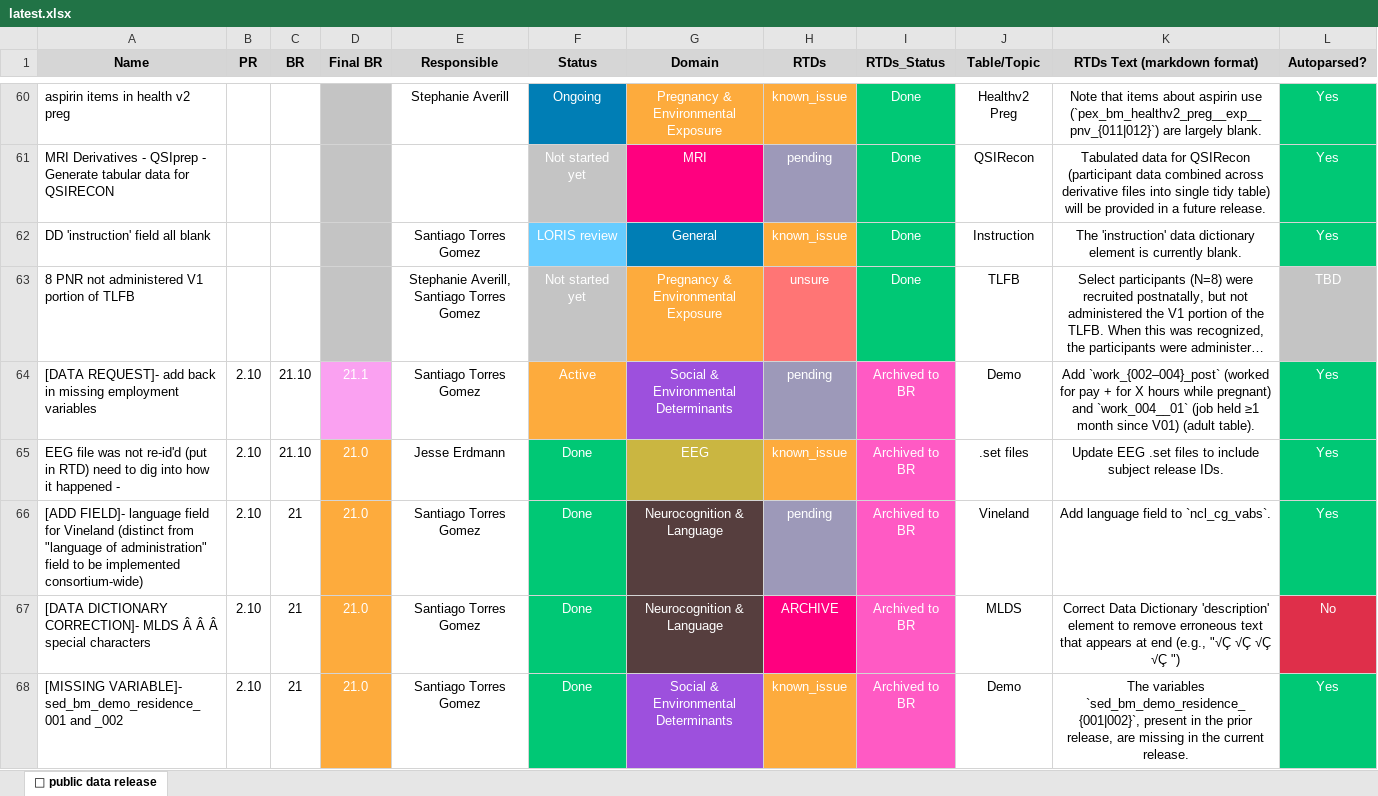
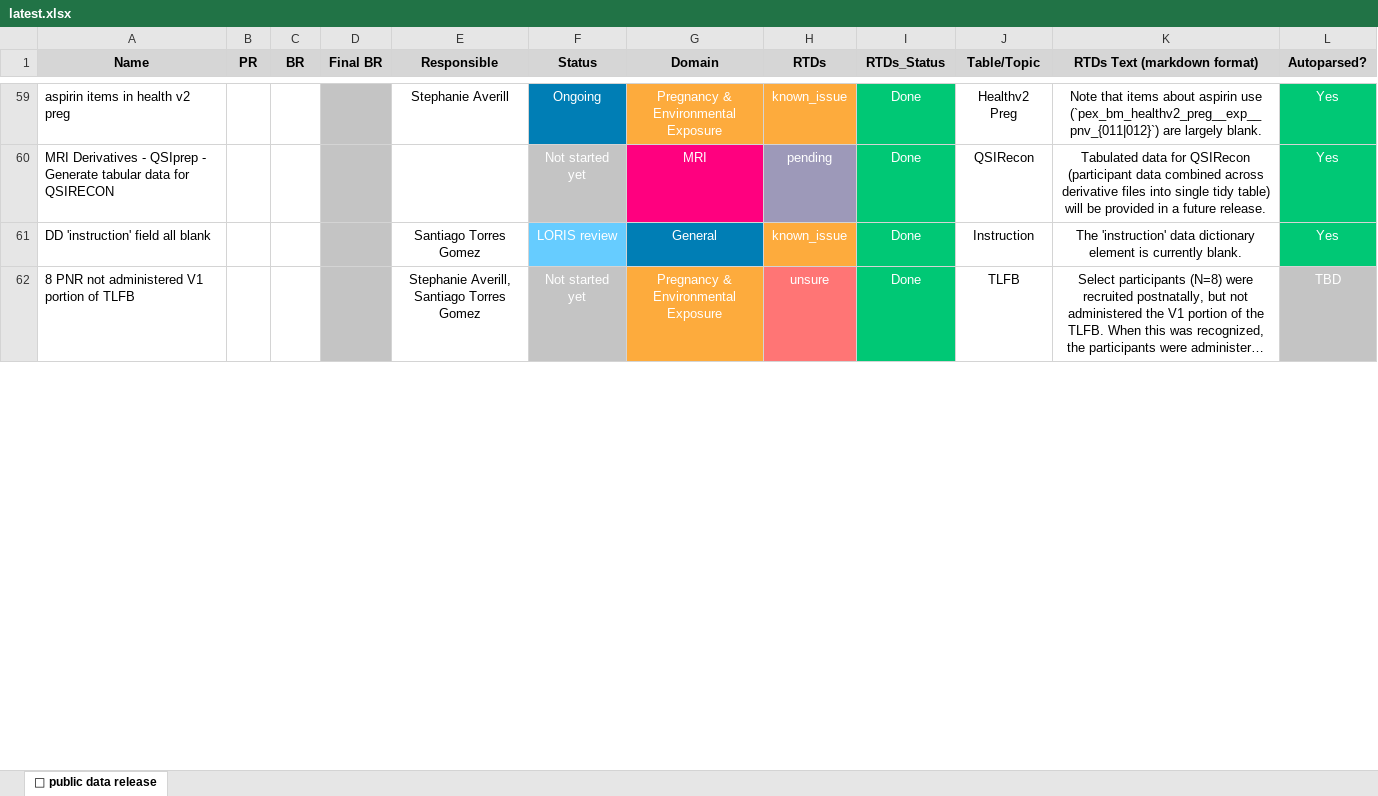
Before and after one commit to DCAN-Labs/hbcd-docs-internal, an Excel workbook: tools/latest.xlsx, sheet 🤩 public data release, drawn as a sheet; only a part is shown, gaps mark what is left out; long unchanged cells end in …; values as stored, in another font and other column widths than the file's, no borders; removed rows and columns are numbered as before the commit, all else as after; the diff covers the shown part only; the diff names each change by its address in the sheet, - before the commit and + after, or states it on an @@ line.

Commit message:
add draft of BR30.0, clean up code across site, update known issues

```diff
--- a/tools/latest.xlsx (sheet 🤩 public data release)
+++ b/tools/latest.xlsx (sheet 🤩 public data release)
-row 64: [DATA REQUEST]- add back in missing employment variables | 2.10 | 21.10 | 21.1 | Santiago Torres Gomez | Active | Social & Environmental Determinants | pending | Archived to BR | Demo | Add `work_{002–004}_post` (worked for pay + for X hours while pregnant) and `work_004__01` (job held ≥1 month since V01) (adult table). | Yes
-row 65: EEG file was not re-id'd (put in RTD) need to dig into how it happened - | 2.10 | 21.10 | 21.0 | Jesse Erdmann | Done | EEG | known_issue | Archived to BR | .set files | Update EEG .set files to include subject release IDs. | Yes
-row 66: [ADD FIELD]- language field for Vineland (distinct from "language of administration" field to be implemented consortium-wide) | 2.10 | 21 | 21.0 | Santiago Torres Gomez | Done | Neurocognition & Language | pending | Archived to BR | Vineland | Add language field to `ncl_cg_vabs`. | Yes
-row 67: [DATA DICTIONARY CORRECTION]- MLDS Â Â Â special characters | 2.10 | 21 | 21.0 | Santiago Torres Gomez | Done | Neurocognition & Language | ARCHIVE | Archived to BR | MLDS | Correct Data Dictionary 'description' element to remove erroneous text that appears at end (e.g., "√Ç √Ç √Ç √Ç ") | No
-row 68: [MISSING VARIABLE]- sed_bm_demo_residence_001 and _002 | 2.10 | 21 | 21.0 | Santiago Torres Gomez | Done | Social & Environmental Determinants | known_issue | Archived to BR | Demo | The variables `sed_bm_demo_residence_{001|002}`, present in the prior release, are missing in the current release. | Yes
```
Also changed, not shown: 28 removed rows, 1 moved row, 12 edited cells and cell formats elsewhere in this sheet, 13 other files.
